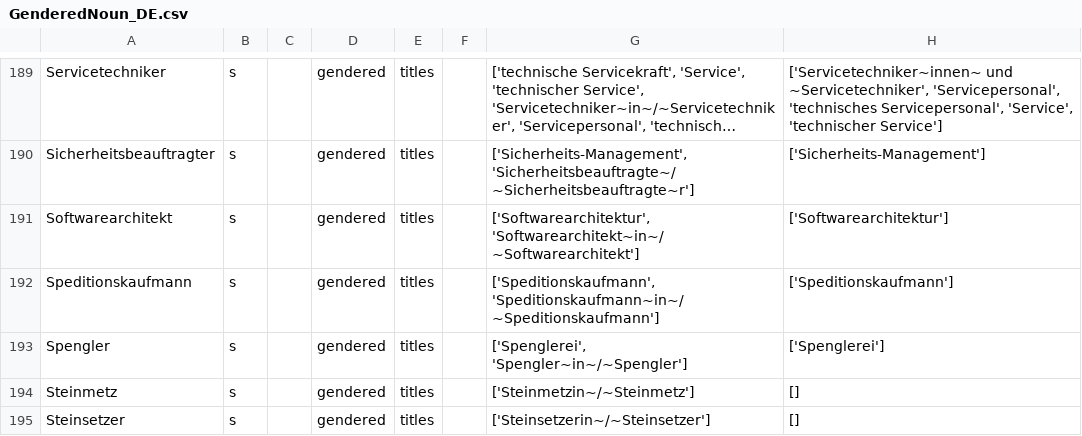
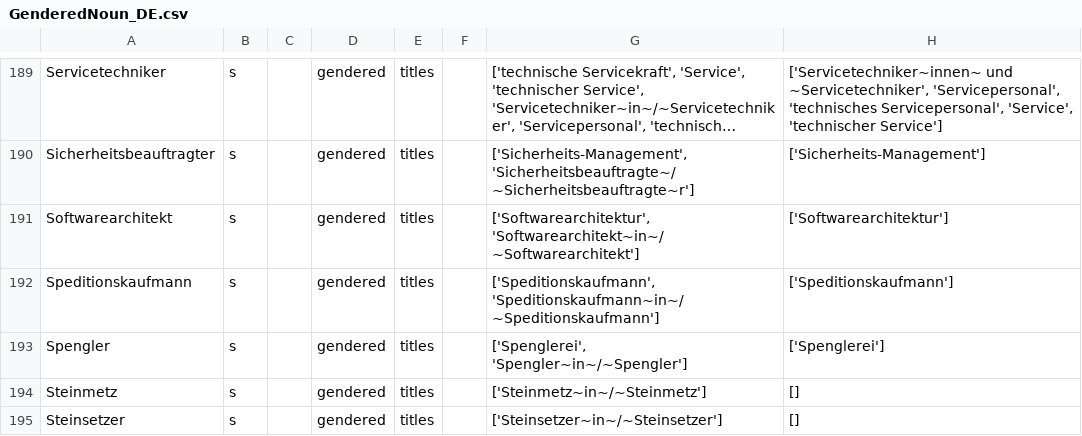
Before and after one commit to witty-works/nlp_api, a CSV file: training_data/GenderedNoun_DE.csv, drawn as a sheet; only a part is shown, gaps mark what is left out; long unchanged cells end in …; the diff covers the shown part only.

Commit message:
Updated gendered German rules

```diff
--- a/training_data/GenderedNoun_DE.csv
+++ b/training_data/GenderedNoun_DE.csv
@@ -193,3 +193,3 @@ Speditionskaufmann,s,,gendered,titles,,"['Speditionskaufmann', 'Speditionskaufma
 Spengler,s,,gendered,titles,,"['Spenglerei', 'Spengler~in~/~Spengler']",['Spenglerei']
-Steinmetz,s,,gendered,titles,,['Steinmetzin~/~Steinmetz'],[]
-Steinsetzer,s,,gendered,titles,,['Steinsetzerin~/~Steinsetzer'],[]
+Steinmetz,s,,gendered,titles,,['Steinmetz~in~/~Steinmetz'],[]
+Steinsetzer,s,,gendered,titles,,['Steinsetzer~in~/~Steinsetzer'],[]
```
Also changed, not shown: 13 edited cells elsewhere in this file.
